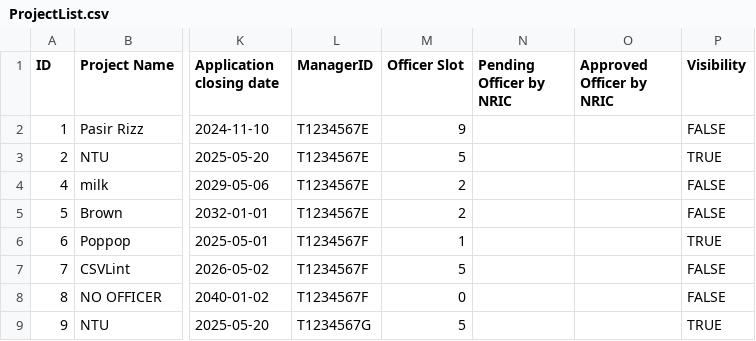
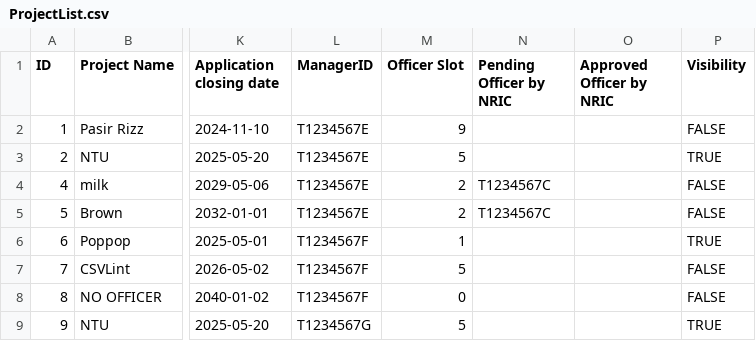
Before and after one commit to Zian00/SC2002-BTO, a CSV file: assets/ProjectList.csv, drawn as a sheet; only a part is shown, gaps mark what is left out; the diff names each change by its address in the sheet, - before the commit and + after, or states it on an @@ line.

```diff
--- a/assets/ProjectList.csv
+++ b/assets/ProjectList.csv
-N4:N5 (Pending Officer by NRIC): (empty)
+N4:N5 (Pending Officer by NRIC): T1234567C
```
Also changed, not shown: assets/BTOApplication.csv, assets/enquiryList.csv, 6 other files.
